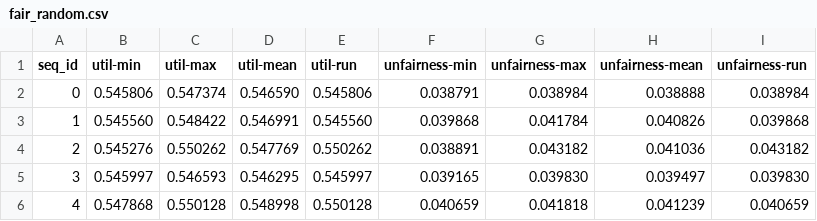
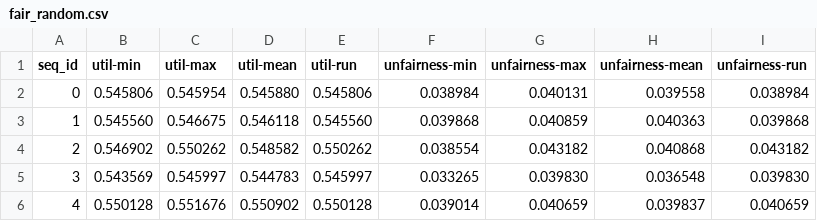
Before and after one commit to pilmus/thesis, a CSV file: app/evaluation/resources/2019/eval_results/h_index_4/fair_random.csv, drawn as a sheet.

```diff
--- a/app/evaluation/resources/2019/eval_results/h_index_4/fair_random.csv
+++ b/app/evaluation/resources/2019/eval_results/h_index_4/fair_random.csv
@@ -1,6 +1,6 @@
 seq_id	util-min	util-max	util-mean	util-run	unfairness-min	unfairness-max	unfairness-mean	unfairness-run
-0	0.545806	0.547374	0.546590	0.545806	0.038791	0.038984	0.038888	0.038984
-1	0.545560	0.548422	0.546991	0.545560	0.039868	0.041784	0.040826	0.039868
-2	0.545276	0.550262	0.547769	0.550262	0.038891	0.043182	0.041036	0.043182
-3	0.545997	0.546593	0.546295	0.545997	0.039165	0.039830	0.039497	0.039830
-4	0.547868	0.550128	0.548998	0.550128	0.040659	0.041818	0.041239	0.040659
+0	0.545806	0.545954	0.545880	0.545806	0.038984	0.040131	0.039558	0.038984
+1	0.545560	0.546675	0.546118	0.545560	0.039868	0.040859	0.040363	0.039868
+2	0.546902	0.550262	0.548582	0.550262	0.038554	0.043182	0.040868	0.043182
+3	0.543569	0.545997	0.544783	0.545997	0.033265	0.039830	0.036548	0.039830
+4	0.550128	0.551676	0.550902	0.550128	0.039014	0.040659	0.039837	0.040659
```
Also changed, not shown: app/evaluation/resources/2019/eval_results/level/fair_random.csv, 6 other files.
